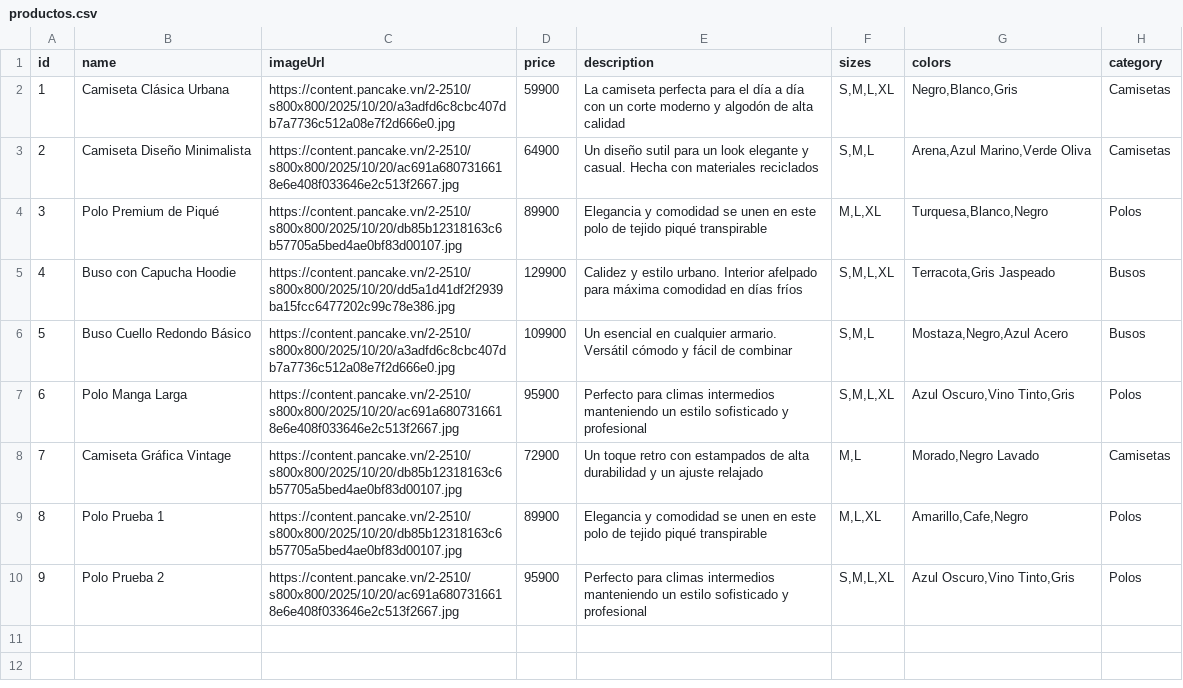
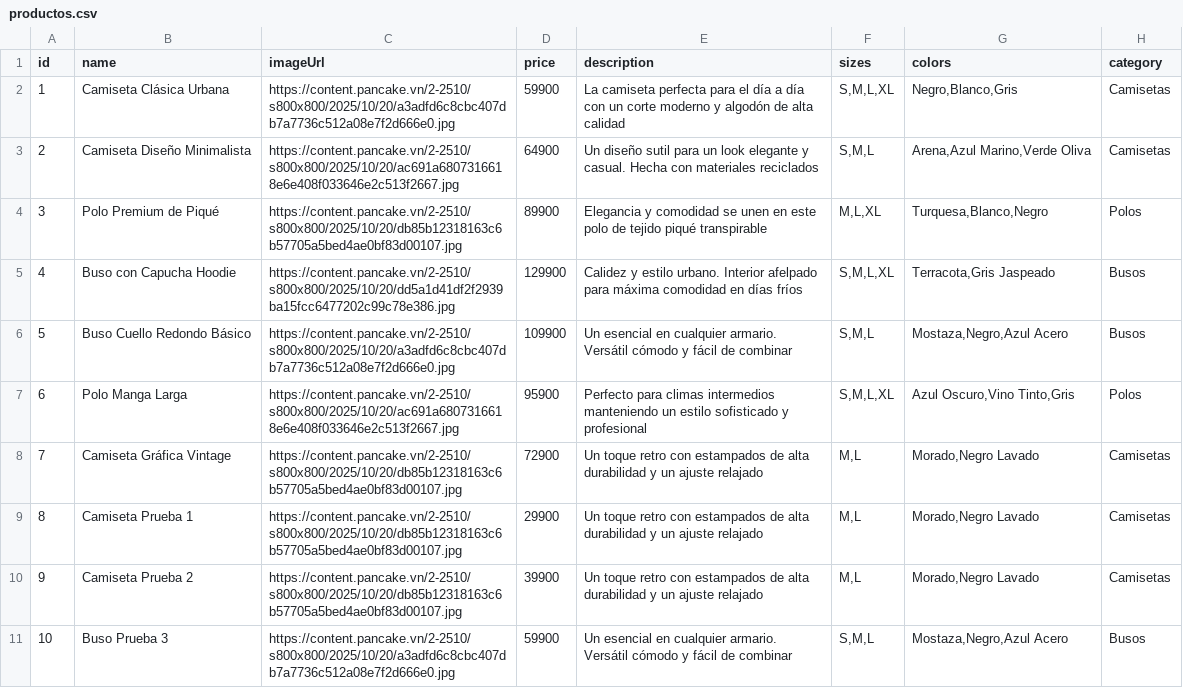
Before and after one commit to amsterdamlab/catalogowaba, a CSV file: productos.csv, drawn as a sheet; removed rows and columns are numbered as before the commit, all else as after; the diff names each change by its address in the sheet, - before the commit and + after, or states it on an @@ line.

Commit message:
Add files via upload

```diff
--- a/productos.csv
+++ b/productos.csv
-row 9: 8 | Polo Prueba 1 | https://content.pancake.vn/2-2510/s800x800/2025/10/20/db85b12318163c6b57705a5bed4ae0bf83d00107.jpg | 89900 | Elegancia y comodidad se unen en este polo de tejido piqué transpirable | M,L,XL | Amarillo,Cafe,Negro | Polos
-row 10: 9 | Polo Prueba 2 | https://content.pancake.vn/2-2510/s800x800/2025/10/20/ac691a6807316618e6e408f033646e2c513f2667.jpg | 95900 | Perfecto para climas intermedios manteniendo un estilo sofisticado y profesional | S,M,L,XL | Azul Oscuro,Vino Tinto,Gris | Polos
+row 9: 8 | Camiseta Prueba 1 | https://content.pancake.vn/2-2510/s800x800/2025/10/20/db85b12318163c6b57705a5bed4ae0bf83d00107.jpg | 29900 | Un toque retro con estampados de alta durabilidad y un ajuste relajado | M,L | Morado,Negro Lavado | Camisetas
+row 10: 9 | Camiseta Prueba 2 | https://content.pancake.vn/2-2510/s800x800/2025/10/20/db85b12318163c6b57705a5bed4ae0bf83d00107.jpg | 39900 | Un toque retro con estampados de alta durabilidad y un ajuste relajado | M,L | Morado,Negro Lavado | Camisetas
+row 11: 10 | Buso Prueba 3 | https://content.pancake.vn/2-2510/s800x800/2025/10/20/a3adfd6c8cbc407db7a7736c512a08e7f2d666e0.jpg | 59900 | Un esencial en cualquier armario. Versátil cómodo y fácil de combinar | S,M,L | Mostaza,Negro,Azul Acero | Busos
```
